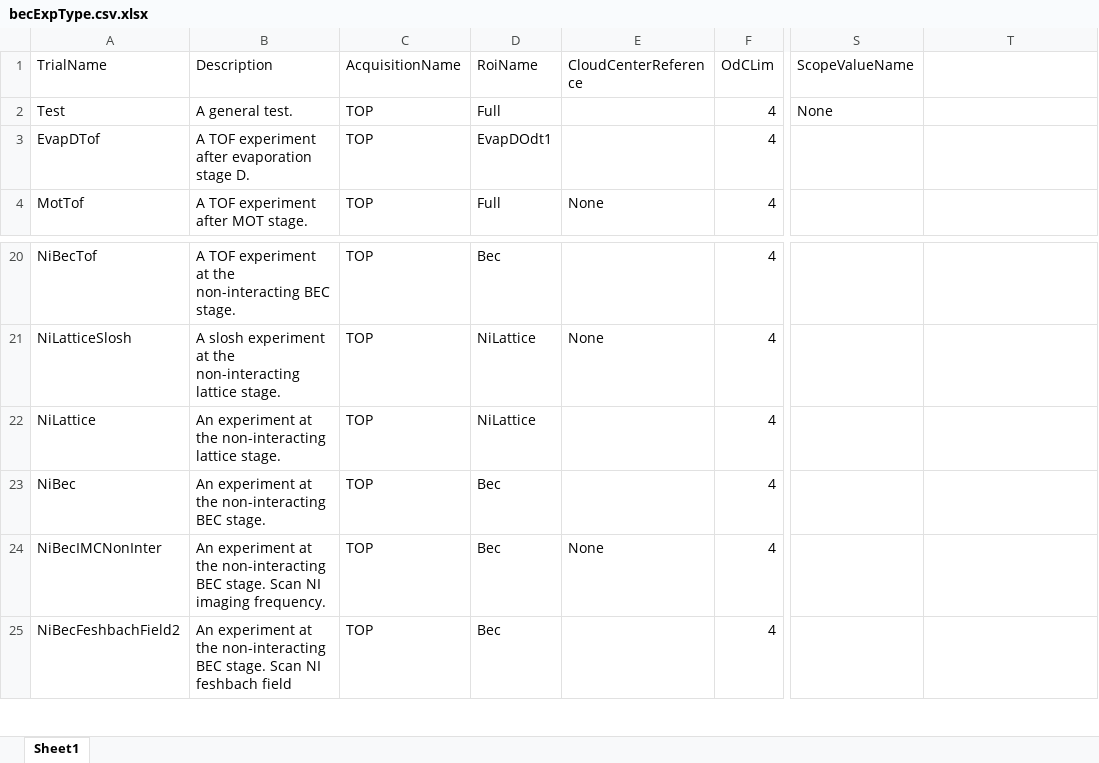
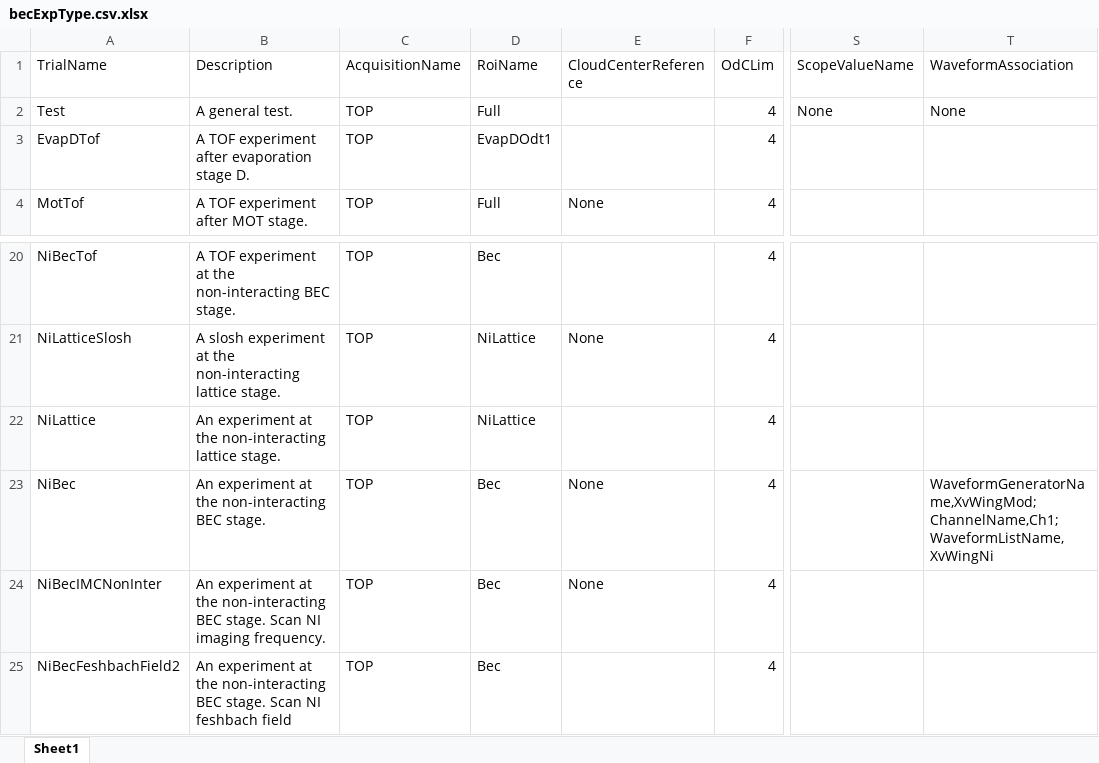
Before and after one commit to weldlabucsb/MMUser, an Excel workbook: config/becExpConfig/becExpType.csv.xlsx, sheet Sheet1, drawn as a sheet; only a part is shown, gaps mark what is left out; values as stored, in another font and other column widths than the file's, no borders; the diff names each change by its address in the sheet, - before the commit and + after, or states it on an @@ line.

Commit message:
working on wf association

```diff
--- a/config/becExpConfig/becExpType.csv.xlsx (sheet Sheet1)
+++ b/config/becExpConfig/becExpType.csv.xlsx (sheet Sheet1)
-T1: (empty)
+T1: WaveformAssociation
-T2 (WaveformAssociation): (empty)
+T2 (WaveformAssociation): None
-E23 (CloudCenterReference): (empty)
+E23 (CloudCenterReference): None
-T23 (WaveformAssociation): (empty)
+T23 (WaveformAssociation): WaveformGeneratorName,XvWingMod;ChannelName,Ch1;WaveformListName,XvWingNi
```
